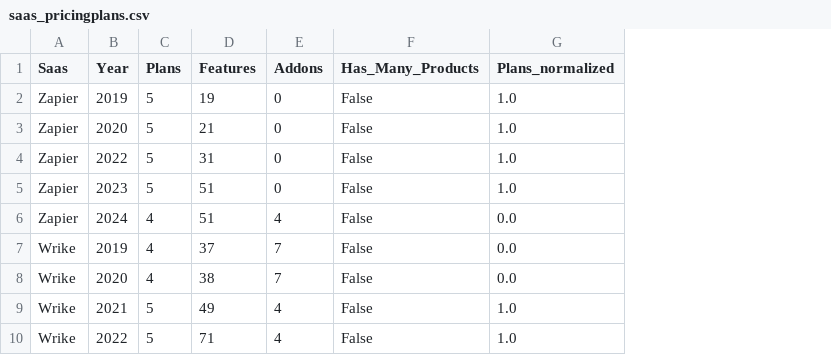
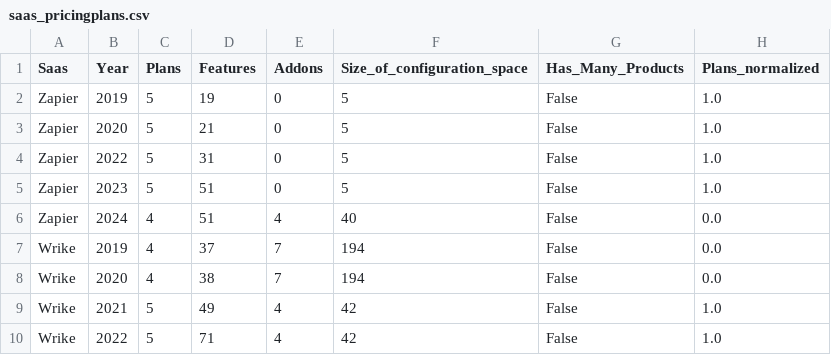
Before and after one commit to isa-group/SaaS-analysis, a CSV file: data/saas_pricingplans.csv, drawn as a sheet; only a part is shown; the diff names each change by its address in the sheet, - before the commit and + after, or states it on an @@ line.

Commit message:
FEAT: EXTENDED PRICING DATASET VARIABLES
I have added the size of the configuration space to the main dataset

```diff
--- a/data/saas_pricingplans.csv
+++ b/data/saas_pricingplans.csv
+column F (Size_of_configuration_space), rows 2-10: 5 | 5 | 5 | 5 | 40 | 194 | 194 | 42 | 42
```
Also changed, not shown: data/saas_pricingplans_normalized.csv, 2 other files.
